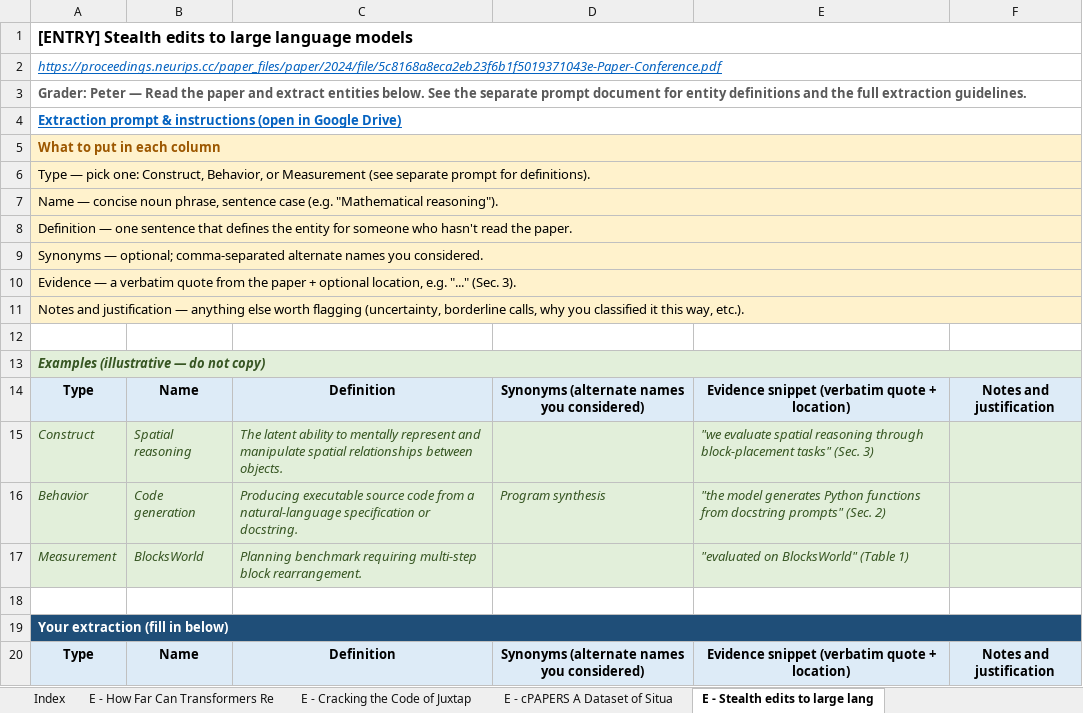
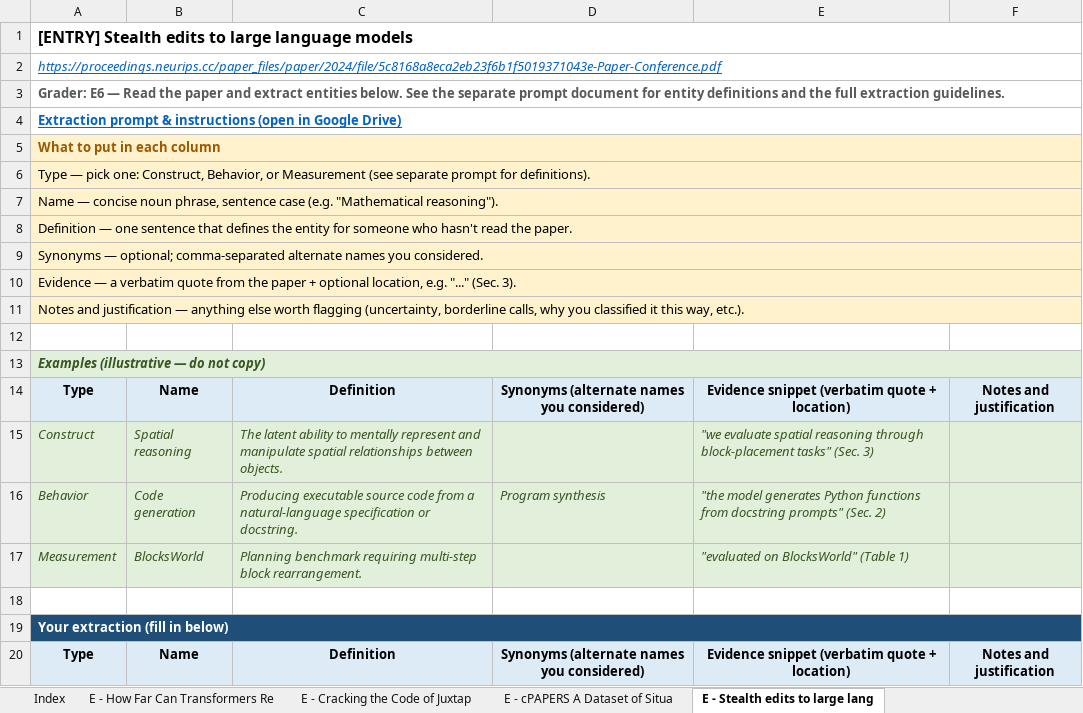
Before and after one commit to olawalesalaudeen/aiconstructlexis_sub, an Excel workbook: validation/expert_reviews/E6_extraction_review.xlsx, sheet E - Stealth edits to large lang, drawn as a sheet; values as stored, in another font and other column widths than the file's, no borders; the diff names each change by its address in the sheet, - before the commit and + after, or states it on an @@ line.

```diff
--- a/validation/expert_reviews/E6_extraction_review.xlsx (sheet E - Stealth edits to large lang)
+++ b/validation/expert_reviews/E6_extraction_review.xlsx (sheet E - Stealth edits to large lang)
-A3: Grader: Peter — Read…
+A3: Grader: E6 — Read…
```
Also changed, not shown: sheet G - cPAPERS A Dataset of Situa, sheet G - Connecting the Dots LLMs c, sheet G - PERIA Perceive, Reason, Im, sheet G - Stealth edits to large lang, sheet G - How Far Can Transformers Re, sheet G - Cracking the Code of Juxtap, 8 more sheets, validation/expert_reviews/E1_extraction_review.xlsx, validation/expert_reviews/E2_extraction_review.xlsx, 7 other files.
